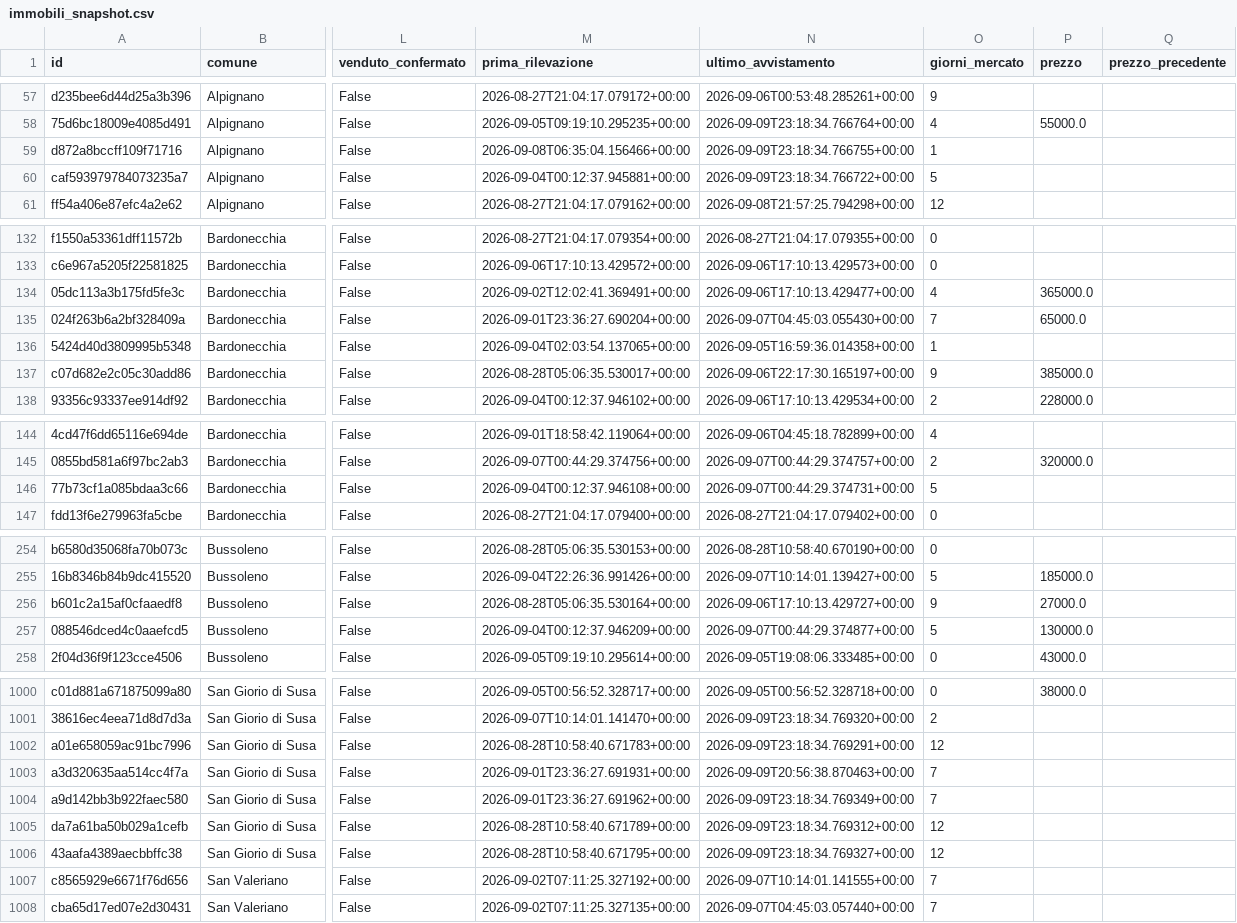
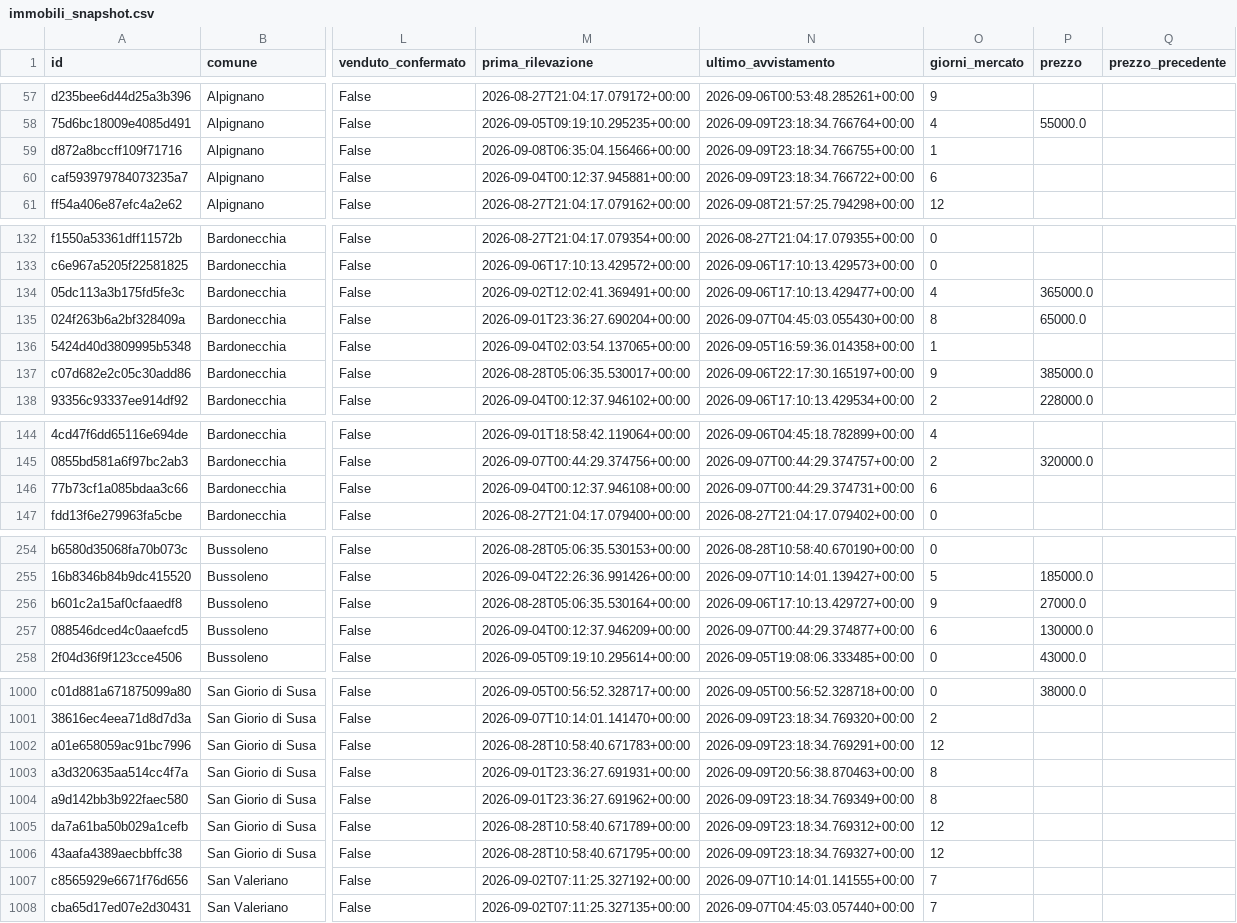
Before and after one commit to josephsocialmedia2-spec/immobili-in-zona, a CSV file: seller_radar_auto/data/intelligence/immobili_snapshot.csv, drawn as a sheet; only a part is shown, gaps mark what is left out; the diff covers the shown part only; the diff names each change by its address in the sheet, - before the commit and + after, or states it on an @@ line.

```diff
--- a/seller_radar_auto/data/intelligence/immobili_snapshot.csv
+++ b/seller_radar_auto/data/intelligence/immobili_snapshot.csv
-O60 (giorni_mercato): 5
+O60 (giorni_mercato): 6
-O135 (giorni_mercato): 7
+O135 (giorni_mercato): 8
-O146 (giorni_mercato): 5
+O146 (giorni_mercato): 6
-O257 (giorni_mercato): 5
+O257 (giorni_mercato): 6
-O1003:O1004 (giorni_mercato): 7
+O1003:O1004 (giorni_mercato): 8
```
Also changed, not shown: 9 edited cells elsewhere in this file, seller_radar_auto/data/intelligence/kpi_agenzie.csv, seller_radar_auto/data/intelligence/kpi_comuni.csv, 9 other files.
